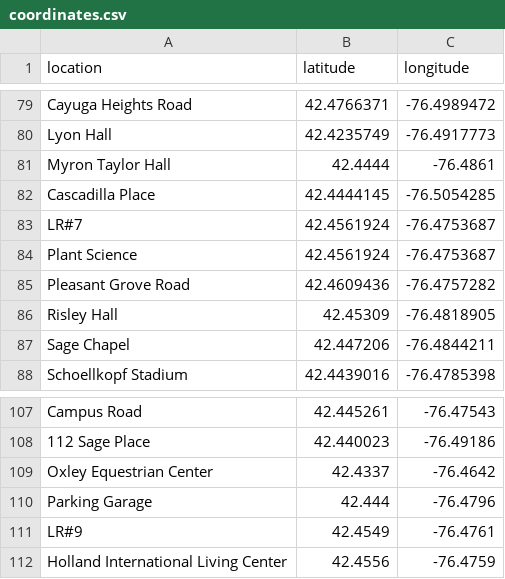
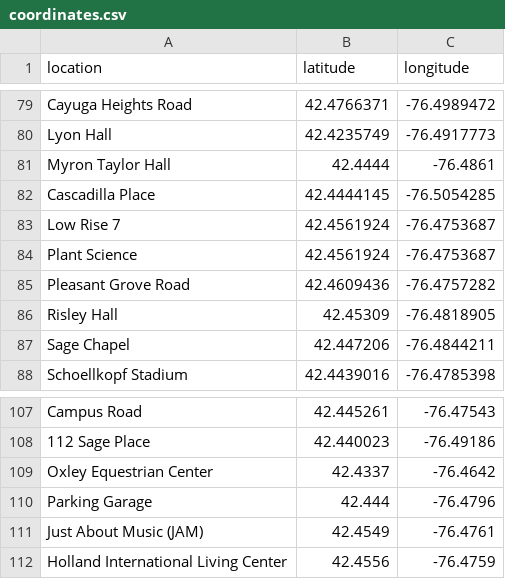
Before and after one commit to bzjin/Cornell-Crime-Logs, a CSV file: data/coordinates.csv, drawn as a sheet; only a part is shown, gaps mark what is left out; the diff covers the shown part only.

```diff
--- a/data/coordinates.csv
+++ b/data/coordinates.csv
@@ -82,3 +82,3 @@ Myron Taylor Hall,42.4444,-76.4861
 Cascadilla Place,42.4444145,-76.5054285
-LR#7,42.4561924,-76.4753687
+Low Rise 7,42.4561924,-76.4753687
 Plant Science,42.4561924,-76.4753687
@@ -110,3 +110,3 @@ Oxley Equestrian Center,42.4337,-76.4642
 Parking Garage,42.444,-76.4796
-LR#9,42.4549,-76.4761
+Just About Music (JAM),42.4549,-76.4761
 Holland International Living Center,42.4556,-76.4759
```
Also changed, not shown: 12 edited cells elsewhere in this file, data/crimelogs.csv, 1 other file.
